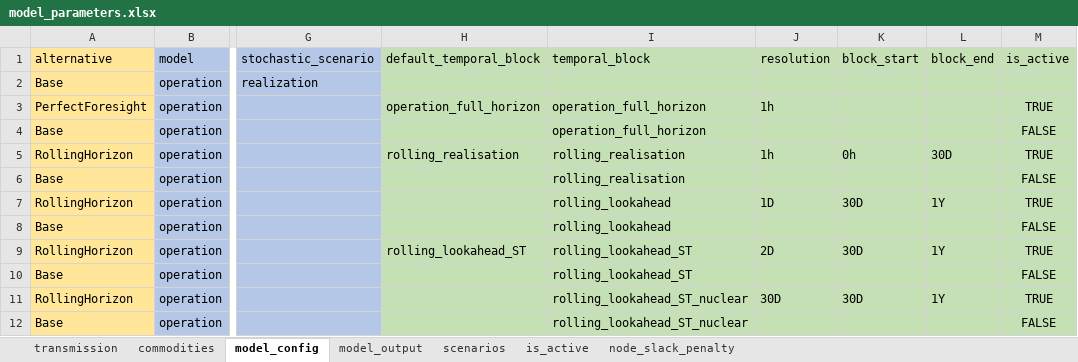
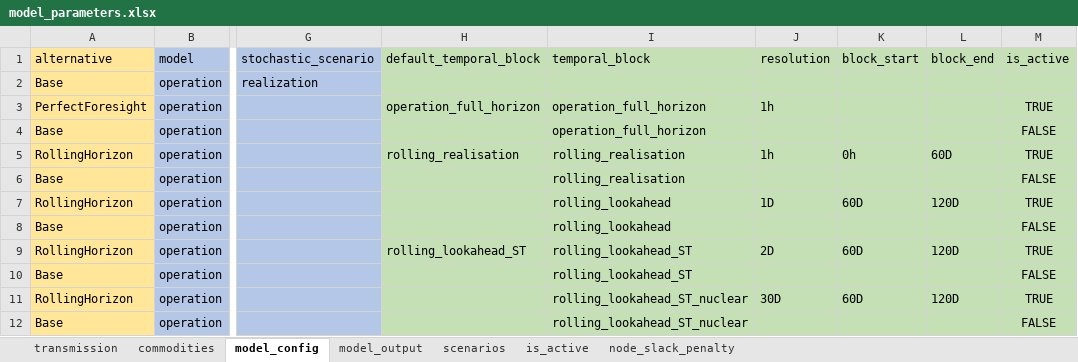
Before and after one commit to gamma-opt/MESSO, an Excel workbook: model-data/model_parameters.xlsx, sheet model_config, drawn as a sheet; only a part is shown, gaps mark what is left out; values as stored, in another font and other column widths than the file's, no borders; the diff names each change by its address in the sheet, - before the commit and + after, or states it on an @@ line.

```diff
--- a/model-data/model_parameters.xlsx (sheet model_config)
+++ b/model-data/model_parameters.xlsx (sheet model_config)
-L5 (block_end): 30D
+L5 (block_end): 60D
-K7 (block_start): 30D
+K7 (block_start): 60D
-L7 (block_end): 1Y
+L7 (block_end): 120D
-K9 (block_start): 30D
+K9 (block_start): 60D
-L9 (block_end): 1Y
+L9 (block_end): 120D
-K11 (block_start): 30D
+K11 (block_start): 60D
-L11 (block_end): 1Y
+L11 (block_end): 120D
```
Also changed, not shown: formulas that keep their value, 2 other files.
